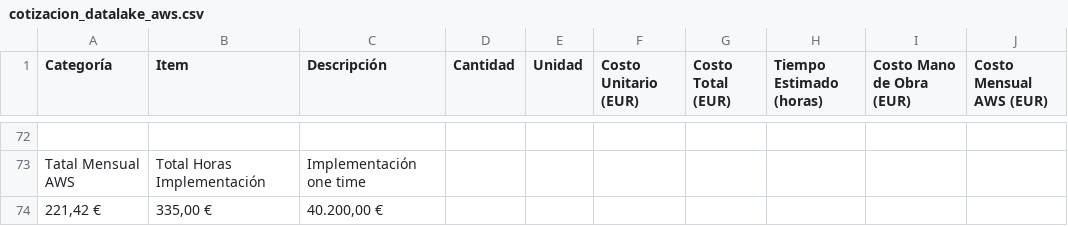
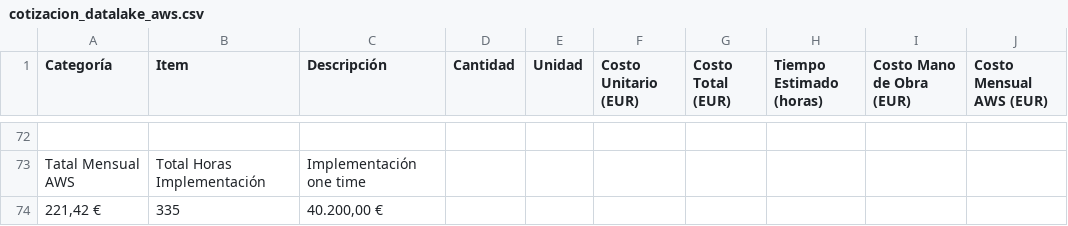
Before and after one commit to arielmmdx/offering, a CSV file: cotizacion_datalake_aws.csv, drawn as a sheet; only a part is shown, gaps mark what is left out; the diff names each change by its address in the sheet, - before the commit and + after, or states it on an @@ line.

```diff
--- a/cotizacion_datalake_aws.csv
+++ b/cotizacion_datalake_aws.csv
-B74 (Item): 335,00 €
+B74 (Item): 335
```
Also changed, not shown: 3 other files.
